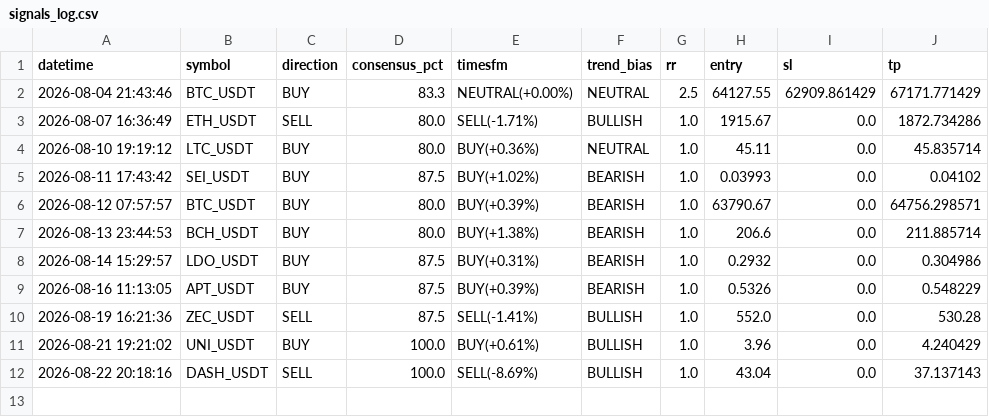
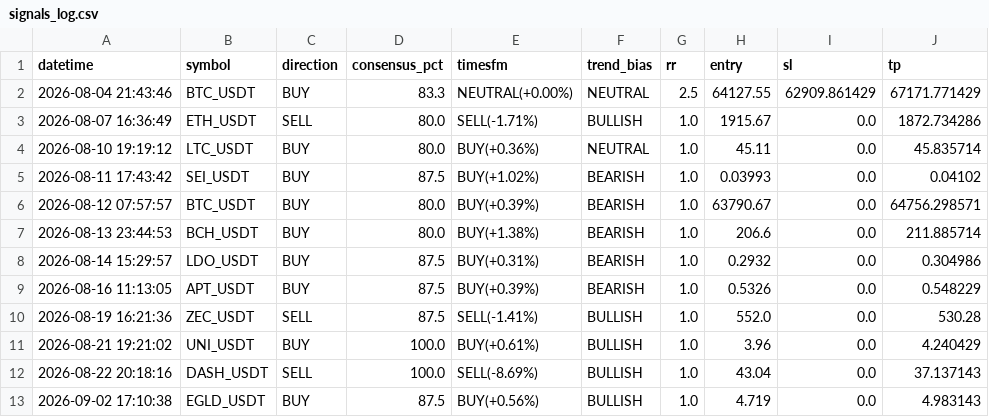
Before and after one commit to Taxi77777/crypto-signals-timesfm, a CSV file: signals_log.csv, drawn as a sheet.

```diff
--- a/signals_log.csv
+++ b/signals_log.csv
@@ -12 +12,2 @@ datetime,symbol,direction,consensus_pct,timesfm,trend_bias,rr,entry,sl,tp
 2026-08-22 20:18:16,DASH_USDT,SELL,100.0,SELL(-8.69%),BULLISH,1.0,43.04,0.0,37.137143
+2026-09-02 17:10:38,EGLD_USDT,BUY,87.5,BUY(+0.56%),BULLISH,1.0,4.719,0.0,4.983143
```
Also changed, not shown: 2 other files.
